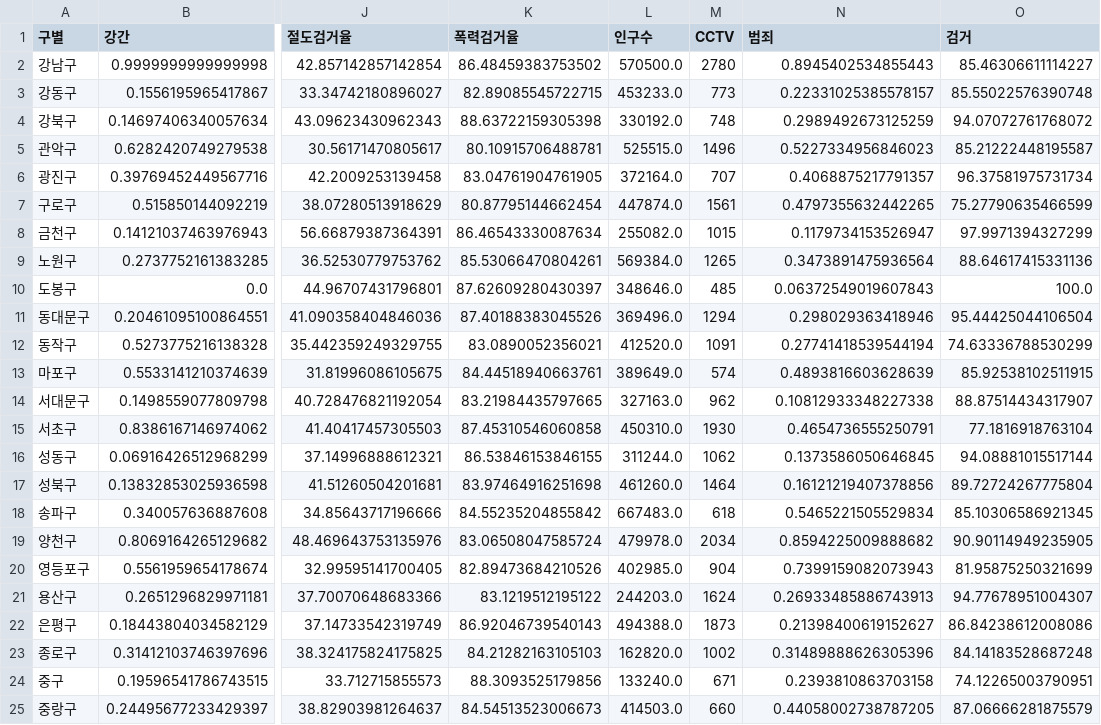
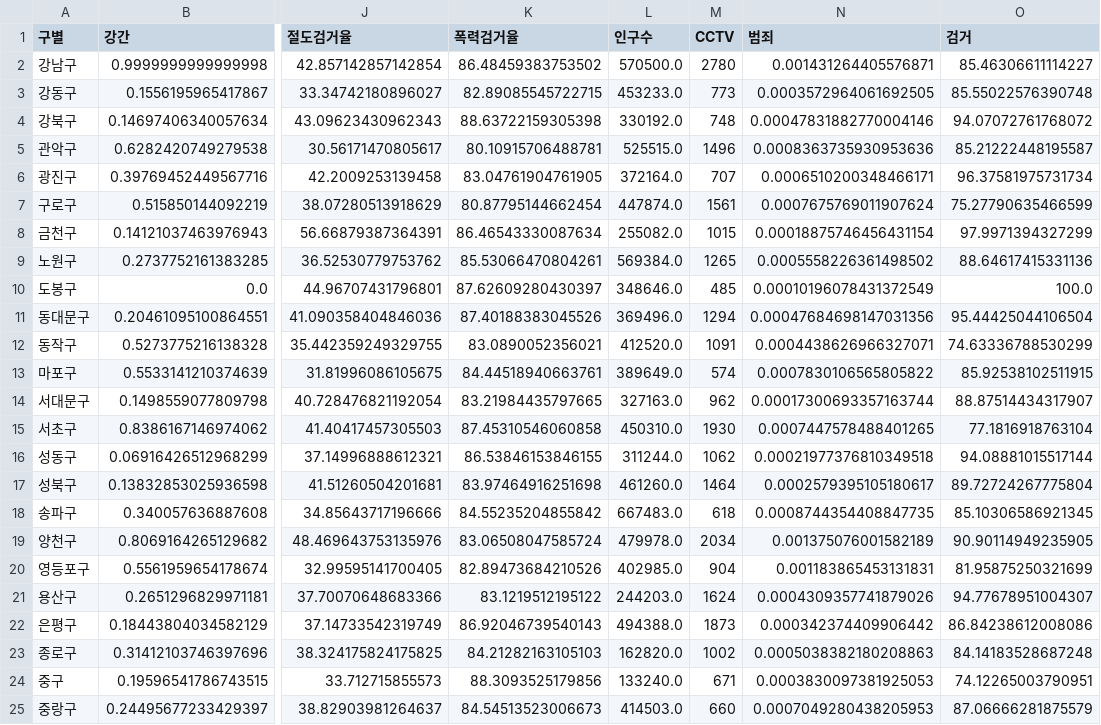
Before and after one commit to DaJeong-Lee/dataScience-python, a CSV file: data/02. crime_in_Seoul_final.csv, drawn as a sheet; only a part is shown, gaps mark what is left out; the diff names each change by its address in the sheet, - before the commit and + after, or states it on an @@ line.

```diff
--- a/data/02. crime_in_Seoul_final.csv
+++ b/data/02. crime_in_Seoul_final.csv
-N2 (범죄): 0.8945402534855443
+N2 (범죄): 0.001431264405576871
-N3 (범죄): 0.22331025385578157
+N3 (범죄): 0.0003572964061692505
-N4 (범죄): 0.2989492673125259
+N4 (범죄): 0.00047831882770004146
-N5 (범죄): 0.5227334956846023
+N5 (범죄): 0.0008363735930953636
-N6 (범죄): 0.4068875217791357
+N6 (범죄): 0.0006510200348466171
-N7 (범죄): 0.4797355632442265
+N7 (범죄): 0.0007675769011907624
-N8 (범죄): 0.1179734153526947
+N8 (범죄): 0.00018875746456431154
-N9 (범죄): 0.3473891475936564
+N9 (범죄): 0.0005558226361498502
-N10 (범죄): 0.06372549019607843
+N10 (범죄): 0.00010196078431372549
-N11 (범죄): 0.298029363418946
+N11 (범죄): 0.00047684698147031356
-N12 (범죄): 0.27741418539544194
+N12 (범죄): 0.0004438626966327071
-N13 (범죄): 0.4893816603628639
+N13 (범죄): 0.0007830106565805822
-N14 (범죄): 0.10812933348227338
+N14 (범죄): 0.00017300693357163744
-N15 (범죄): 0.4654736555250791
+N15 (범죄): 0.0007447578488401265
-N16 (범죄): 0.1373586050646845
+N16 (범죄): 0.00021977376810349518
-N17 (범죄): 0.16121219407378856
+N17 (범죄): 0.0002579395105180617
-N18 (범죄): 0.5465221505529834
+N18 (범죄): 0.0008744354408847735
-N19 (범죄): 0.8594225009888682
+N19 (범죄): 0.001375076001582189
-N20 (범죄): 0.7399159082073943
+N20 (범죄): 0.001183865453131831
-N21 (범죄): 0.26933485886743913
+N21 (범죄): 0.0004309357741879026
-N22 (범죄): 0.21398400619152627
+N22 (범죄): 0.000342374409906442
-N23 (범죄): 0.31489888626305396
+N23 (범죄): 0.0005038382180208863
-N24 (범죄): 0.2393810863703158
+N24 (범죄): 0.0003830097381925053
-N25 (범죄): 0.44058002738787205
+N25 (범죄): 0.0007049280438205953
```
Also changed, not shown: 4 other files.
